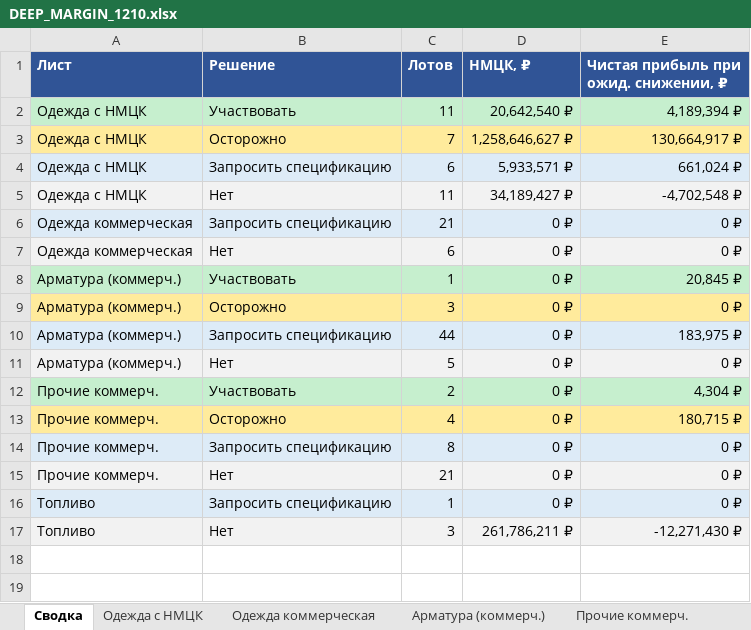
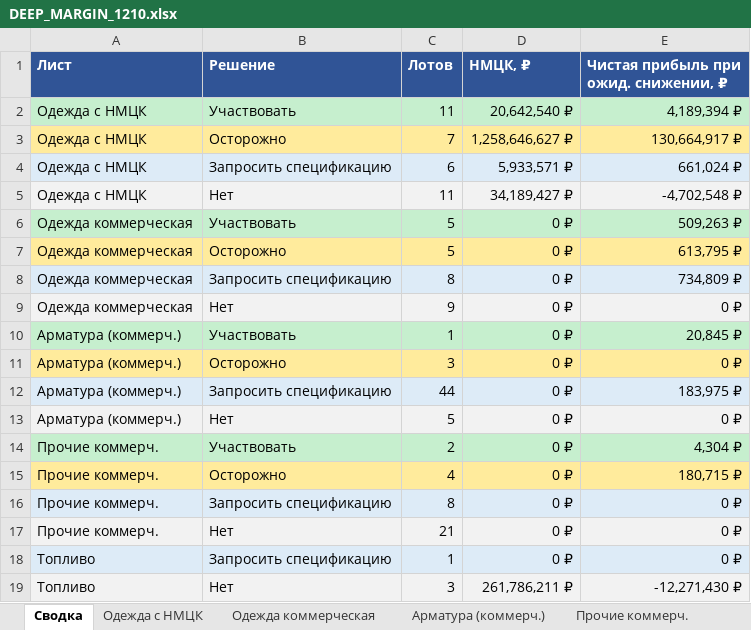
Before and after one commit to arorlov93/Tender-RUS-, an Excel workbook: DEEP_MARGIN_1210.xlsx, sheet Сводка, drawn as a sheet; values as stored, in another font and other column widths than the file's, no borders; addresses are those after the commit; the diff names each change by its address in the sheet, - before the commit and + after, or states it on an @@ line.

```diff
--- a/DEEP_MARGIN_1210.xlsx (sheet Сводка)
+++ b/DEEP_MARGIN_1210.xlsx (sheet Сводка)
+row 6: Одежда коммерческая | Участвовать | 5 | 0 ₽ | 509,263 ₽
+row 7: Одежда коммерческая | Осторожно | 5 | 0 ₽ | 613,795 ₽
-C8 (Лотов): 21
+C8 (Лотов): 8
-E8: 0 ₽
+E8: 734,809 ₽
-C9 (Лотов): 6
+C9 (Лотов): 9
```
Also changed, not shown: sheet Позиции, sheet Одежда коммерческая, other sheet tabs, 2 other files.
